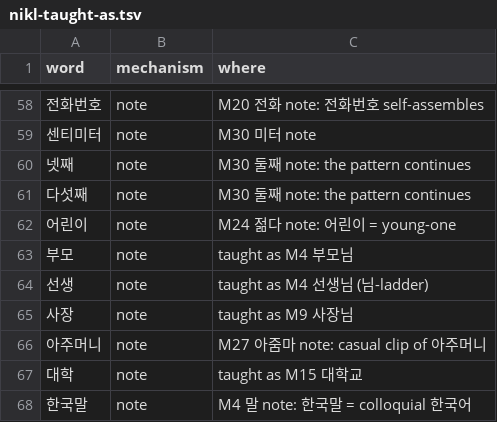
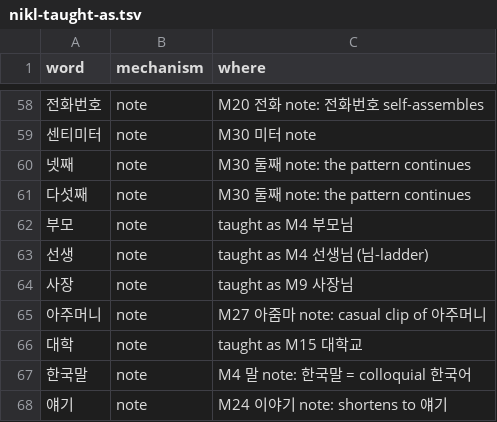
Before and after one commit to nwilliams22/daneo, a TSV file: reference/nikl-taught-as.tsv, drawn as a sheet; only a part is shown, gaps mark what is left out; the shorter side is filled out with more unchanged rows.

```diff
--- a/reference/nikl-taught-as.tsv
+++ b/reference/nikl-taught-as.tsv
@@ -61,3 +61,2 @@ word	mechanism	where
 다섯째	note	M30 둘째 note: the pattern continues
-어린이	note	M24 젊다 note: 어린이 = young-one
 부모	note	taught as M4 부모님
```
Also changed, not shown: reference/ring2-slices.tsv, 7 other files.
